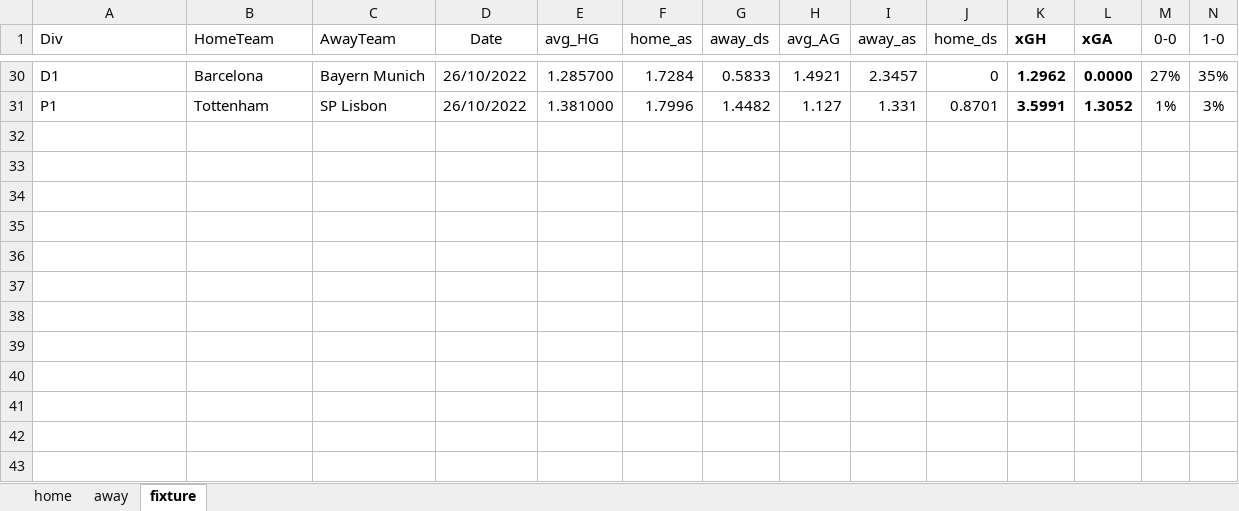
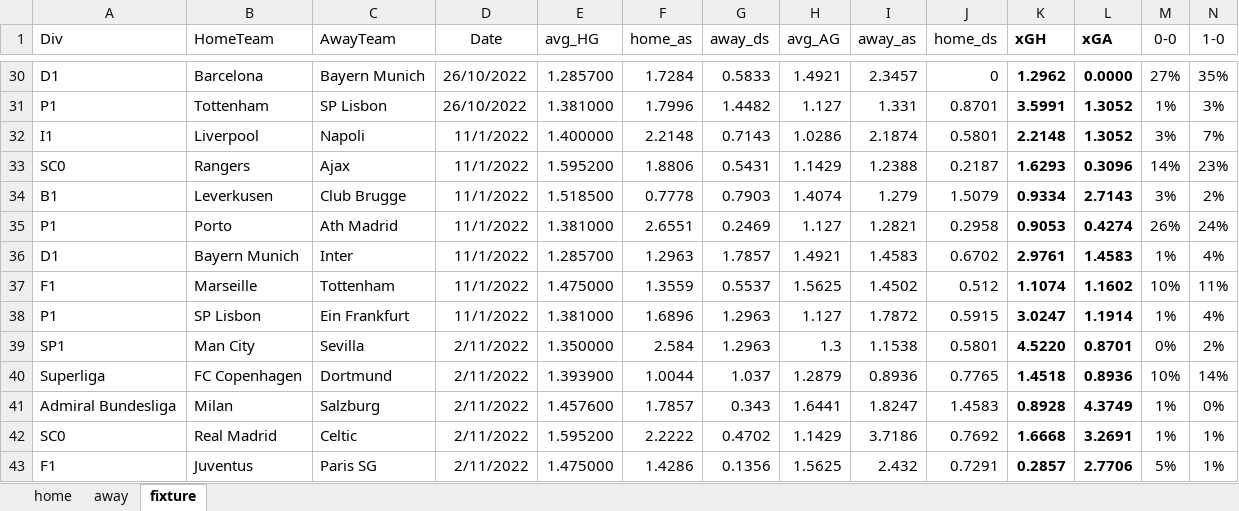
Before and after one commit to gitboyzorro5/Rsoccer, an Excel workbook: UCL_20222023.xlsx, sheet fixture, drawn as a sheet; only a part is shown, gaps mark what is left out; values as stored, in another font and other column widths than the file's, no borders; conditional formats not drawn; rows hold the shown columns only; the diff names each change by its address in the sheet, - before the commit and + after, or states it on an @@ line.

```diff
--- a/UCL_20222023.xlsx (sheet fixture)
+++ b/UCL_20222023.xlsx (sheet fixture)
+row 32: I1 | Liverpool | Napoli | 11/1/2022 | 1.400000 | 2.2148 | 0.7143 | 1.0286 | 2.1874 | 0.5801 | 2.2148 | 1.3052 | 3% | 7%
+row 33: SC0 | Rangers | Ajax | 11/1/2022 | 1.595200 | 1.8806 | 0.5431 | 1.1429 | 1.2388 | 0.2187 | 1.6293 | 0.3096 | 14% | 23%
+row 34: B1 | Leverkusen | Club Brugge | 11/1/2022 | 1.518500 | 0.7778 | 0.7903 | 1.4074 | 1.279 | 1.5079 | 0.9334 | 2.7143 | 3% | 2%
+row 35: P1 | Porto | Ath Madrid | 11/1/2022 | 1.381000 | 2.6551 | 0.2469 | 1.127 | 1.2821 | 0.2958 | 0.9053 | 0.4274 | 26% | 24%
+row 36: D1 | Bayern Munich | Inter | 11/1/2022 | 1.285700 | 1.2963 | 1.7857 | 1.4921 | 1.4583 | 0.6702 | 2.9761 | 1.4583 | 1% | 4%
+row 37: F1 | Marseille | Tottenham | 11/1/2022 | 1.475000 | 1.3559 | 0.5537 | 1.5625 | 1.4502 | 0.512 | 1.1074 | 1.1602 | 10% | 11%
+row 38: P1 | SP Lisbon | Ein Frankfurt | 11/1/2022 | 1.381000 | 1.6896 | 1.2963 | 1.127 | 1.7872 | 0.5915 | 3.0247 | 1.1914 | 1% | 4%
+row 39: SP1 | Man City | Sevilla | 2/11/2022 | 1.350000 | 2.584 | 1.2963 | 1.3 | 1.1538 | 0.5801 | 4.5220 | 0.8701 | 0% | 2%
+row 40: Superliga | FC Copenhagen | Dortmund | 2/11/2022 | 1.393900 | 1.0044 | 1.037 | 1.2879 | 0.8936 | 0.7765 | 1.4518 | 0.8936 | 10% | 14%
+row 41: Admiral Bundesliga | Milan | Salzburg | 2/11/2022 | 1.457600 | 1.7857 | 0.343 | 1.6441 | 1.8247 | 1.4583 | 0.8928 | 4.3749 | 1% | 0%
+row 42: SC0 | Real Madrid | Celtic | 2/11/2022 | 1.595200 | 2.2222 | 0.4702 | 1.1429 | 3.7186 | 0.7692 | 1.6668 | 3.2691 | 1% | 1%
+row 43: F1 | Juventus | Paris SG | 2/11/2022 | 1.475000 | 1.4286 | 0.1356 | 1.5625 | 2.432 | 0.7291 | 0.2857 | 2.7706 | 5% | 1%
```
Also changed, not shown: UEL_20222023.xlsx, 4 other files.
